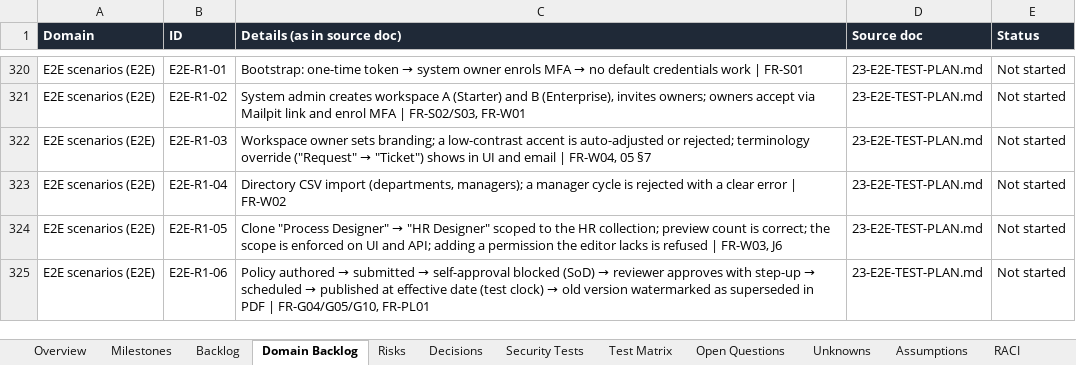
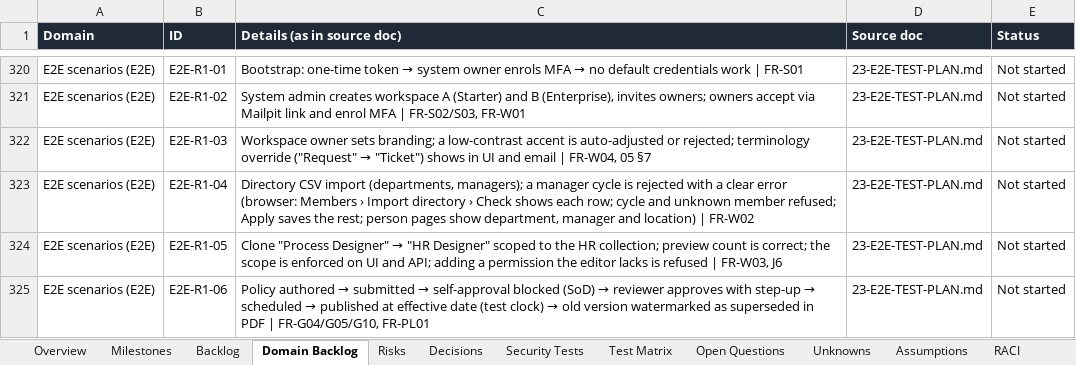
Before and after one commit to CasualOffice/Procera, an Excel workbook: trackers/Delivery_Tracker.xlsx, sheet Domain Backlog, drawn as a sheet; only a part is shown, gaps mark what is left out; values as stored, in another font and other column widths than the file's, no borders; table styles not drawn; the diff names each change by its address in the sheet, - before the commit and + after, or states it on an @@ line.

Commit message:
docs: tracker for the directory import and the R1 gate pack
Signed-off-by: sachin sarwa <schnsrw@gmail.com>

```diff
--- a/trackers/Delivery_Tracker.xlsx (sheet Domain Backlog)
+++ b/trackers/Delivery_Tracker.xlsx (sheet Domain Backlog)
-C323 (Details (as in source doc)): …clear error | FR-W02
+C323 (Details (as in source doc)): …clear error (browser: Members › Import directory › Check shows each row; cycle and unknown member refused; Apply saves the rest; person pages show department, manager and location) | FR-W02
```
Also changed, not shown: sheet Backlog, 5 other files.
